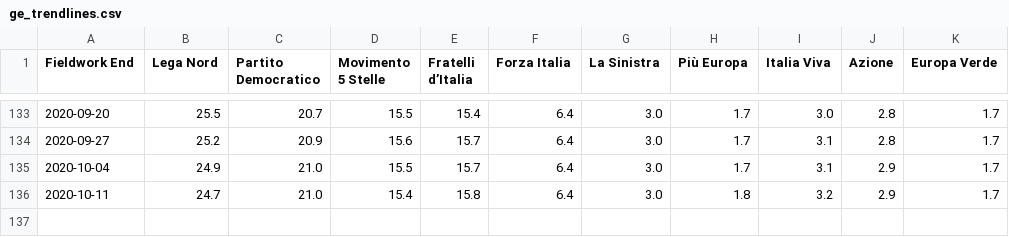
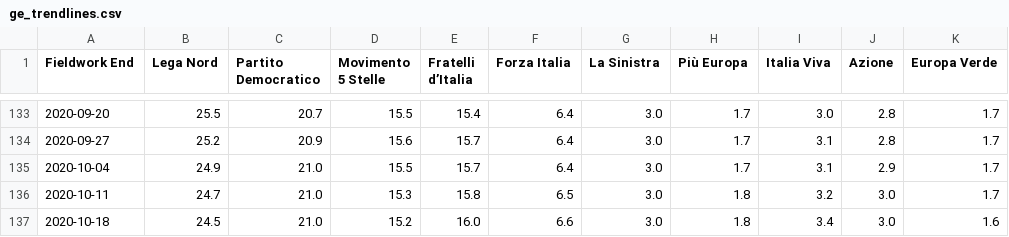
Before and after one commit to gdilella/gdilella.github.io, a CSV file: _data/ge_trendlines.csv, drawn as a sheet; only a part is shown, gaps mark what is left out.

```diff
--- a/_data/ge_trendlines.csv
+++ b/_data/ge_trendlines.csv
@@ -135,2 +135,3 @@ Fieldwork End,Lega Nord,Partito Democratico,Movimento 5 Stelle,Fratelli d’Ital
 2020-10-04,24.9,21.0,15.5,15.7,6.4,3.0,1.7,3.1,2.9,1.7
-2020-10-11,24.7,21.0,15.4,15.8,6.4,3.0,1.8,3.2,2.9,1.7
+2020-10-11,24.7,21.0,15.3,15.8,6.5,3.0,1.8,3.2,3.0,1.7
+2020-10-18,24.5,21.0,15.2,16.0,6.6,3.0,1.8,3.4,3.0,1.6
```
Also changed, not shown: _data/ge_polls.csv.
